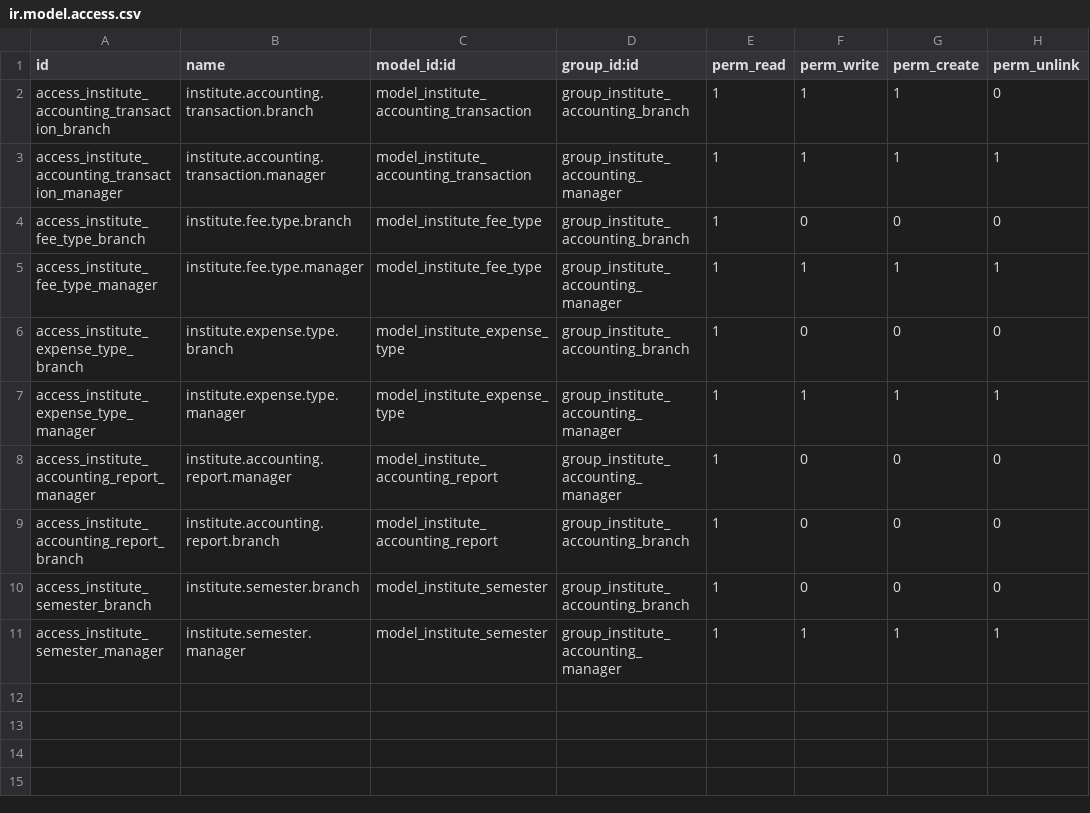
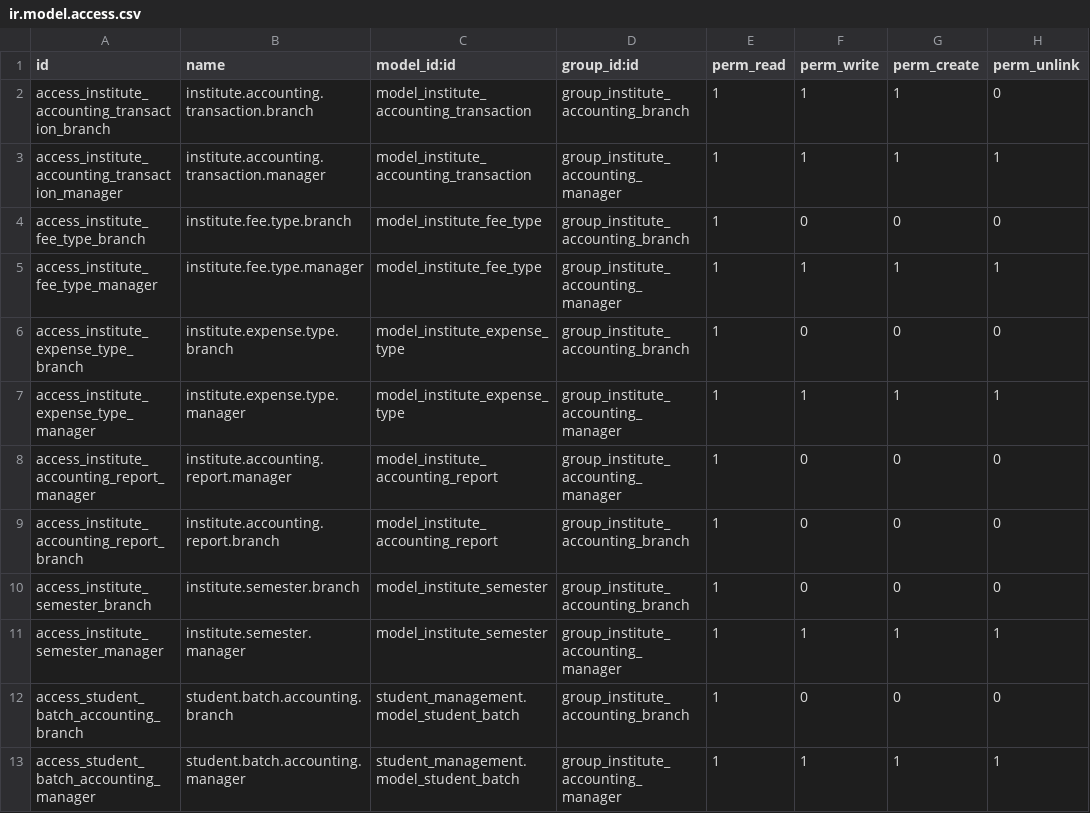
Before and after one commit to odoocrafts/institute_accounting, a CSV file: security/ir.model.access.csv, drawn as a sheet; the diff names each change by its address in the sheet, - before the commit and + after, or states it on an @@ line.

Commit message:
feat: add access rights for student batch model to accounting groups

```diff
--- a/security/ir.model.access.csv
+++ b/security/ir.model.access.csv
+row 12: access_student_batch_accounting_branch | student.batch.accounting.branch | student_management.model_student_batch | group_institute_accounting_branch | 1 | 0 | 0 | 0
+row 13: access_student_batch_accounting_manager | student.batch.accounting.manager | student_management.model_student_batch | group_institute_accounting_manager | 1 | 1 | 1 | 1
```
